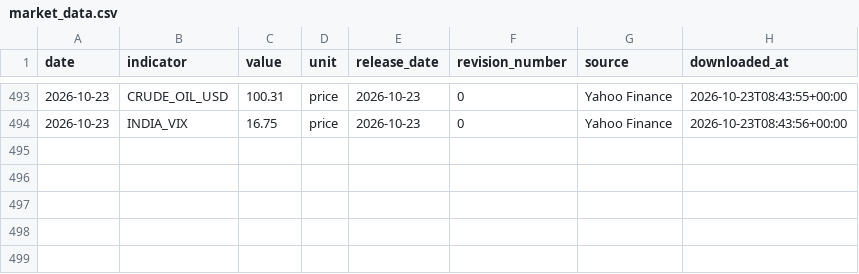
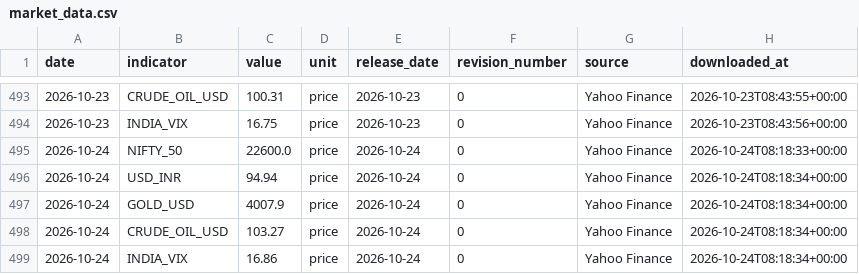
Before and after one commit to EliteConnect476/india-macro-terminal, a CSV file: data/processed/market_data.csv, drawn as a sheet; only a part is shown, gaps mark what is left out; the diff names each change by its address in the sheet, - before the commit and + after, or states it on an @@ line.

Commit message:
Auto-update: 2026-10-24

```diff
--- a/data/processed/market_data.csv
+++ b/data/processed/market_data.csv
+row 495: 2026-10-24 | NIFTY_50 | 22600.0 | price | 2026-10-24 | 0 | Yahoo Finance | 2026-10-24T08:18:33+00:00
+row 496: 2026-10-24 | USD_INR | 94.94 | price | 2026-10-24 | 0 | Yahoo Finance | 2026-10-24T08:18:34+00:00
+row 497: 2026-10-24 | GOLD_USD | 4007.9 | price | 2026-10-24 | 0 | Yahoo Finance | 2026-10-24T08:18:34+00:00
+row 498: 2026-10-24 | CRUDE_OIL_USD | 103.27 | price | 2026-10-24 | 0 | Yahoo Finance | 2026-10-24T08:18:34+00:00
+row 499: 2026-10-24 | INDIA_VIX | 16.86 | price | 2026-10-24 | 0 | Yahoo Finance | 2026-10-24T08:18:34+00:00
```
